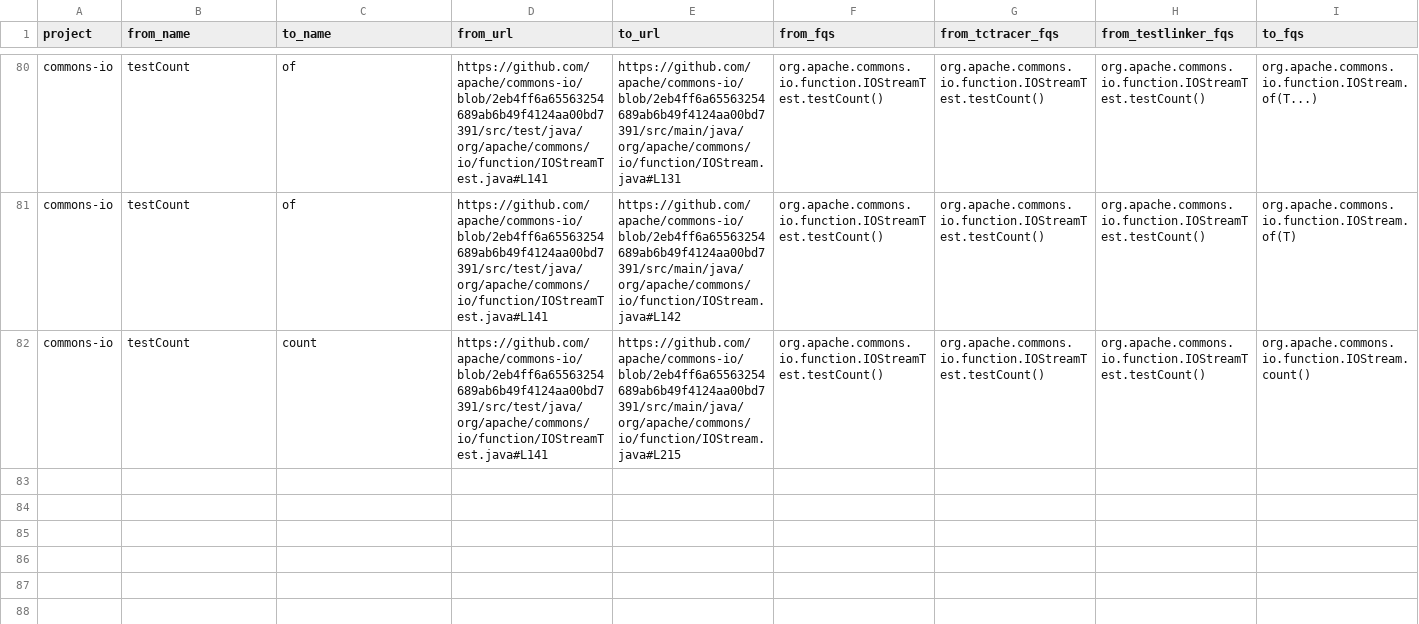
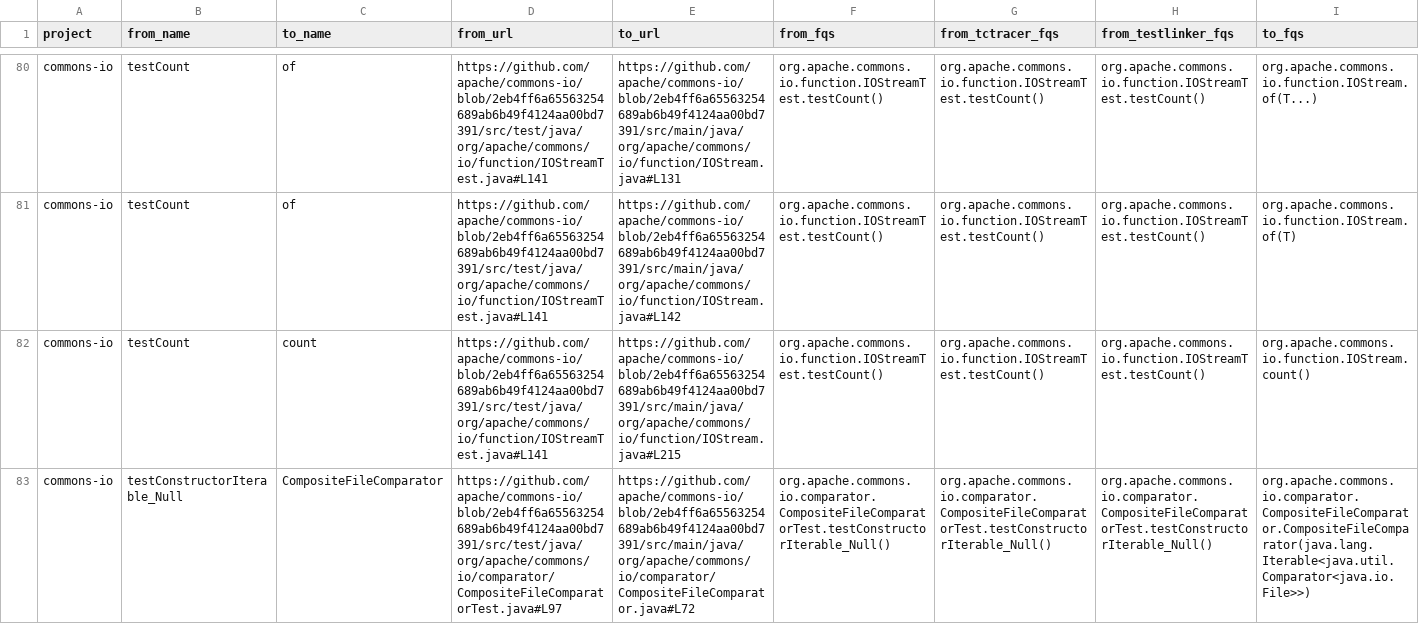
Before and after one commit to SQMLab/method-co-evolution, a CSV file: data/t2plinker/t2p-ground-truth/commons-io.csv, drawn as a sheet; only a part is shown, gaps mark what is left out; rows hold the shown columns only; the diff names each change by its address in the sheet, - before the commit and + after, or states it on an @@ line.

```diff
--- a/data/t2plinker/t2p-ground-truth/commons-io.csv
+++ b/data/t2plinker/t2p-ground-truth/commons-io.csv
+row 83: commons-io | testConstructorIterable_Null | CompositeFileComparator | https://github.com/apache/commons-io/blob/2eb4ff6a65563254689ab6b49f4124aa00bd7391/src/test/java/org/apache/commons/io/comparator/CompositeFileComparatorTest.java#L97 | https://github.com/apache/commons-io/blob/2eb4ff6a65563254689ab6b49f4124aa00bd7391/src/main/java/org/apache/commons/io/comparator/CompositeFileComparator.java#L72 | org.apache.commons.io.comparator.CompositeFileComparatorTest.testConstructorIterable_Null() | org.apache.commons.io.comparator.CompositeFileComparatorTest.testConstructorIterable_Null() | org.apache.commons.io.comparator.CompositeFileComparatorTest.testConstructorIterable_Null() | org.apache.commons.io.comparator.CompositeFileComparator.CompositeFileComparator(java.lang.Iterable<java.util.Comparator<java.io.File>>)
```
Also changed, not shown: data/t2plinker/t2p-ground-truth/commons-lang.csv, data/t2plinker/t2p-ground-truth/pmd.csv, 3 other files.
